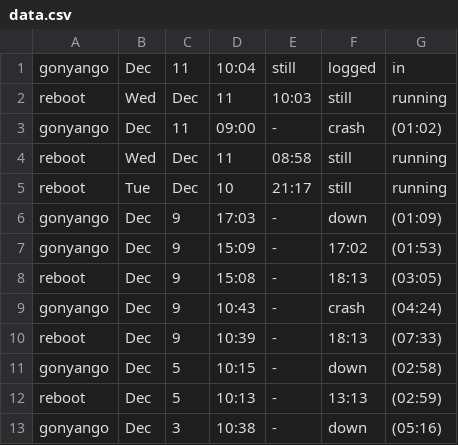
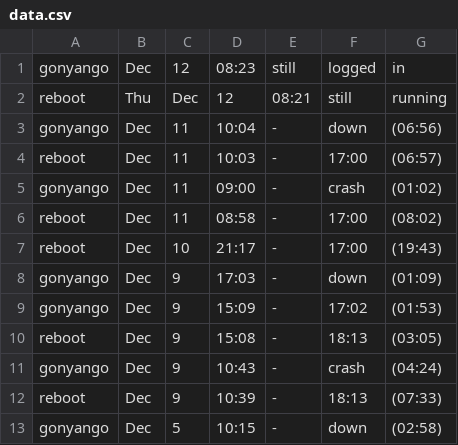
Before and after one commit to onyango-granton/sessionMonitor, a CSV file: clientSide/clientOutput/data.csv, drawn as a sheet; only a part is shown; the shorter side is filled out with more unchanged rows.

Commit message:
autogenerated clientOutput folder

```diff
--- a/clientSide/clientOutput/data.csv
+++ b/clientSide/clientOutput/data.csv
@@ -1,6 +1,8 @@
-gonyango,Dec,11,10:04,still,logged,in
-reboot,Wed,Dec,11,10:03,still,running
+gonyango,Dec,12,08:23,still,logged,in
+reboot,Thu,Dec,12,08:21,still,running
+gonyango,Dec,11,10:04,-,down,(06:56)
+reboot,Dec,11,10:03,-,17:00,(06:57)
 gonyango,Dec,11,09:00,-,crash,(01:02)
-reboot,Wed,Dec,11,08:58,still,running
-reboot,Tue,Dec,10,21:17,still,running
+reboot,Dec,11,08:58,-,17:00,(08:02)
+reboot,Dec,10,21:17,-,17:00,(19:43)
 gonyango,Dec,9,17:03,-,down,(01:09)
```
